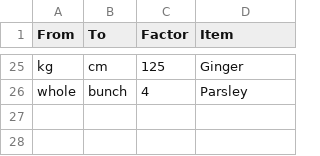
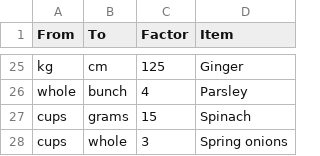
Before and after one commit to alexander-russell/recipes, a CSV file: conversions.csv, drawn as a sheet; only a part is shown, gaps mark what is left out.

```diff
--- a/conversions.csv
+++ b/conversions.csv
@@ -26 +26,3 @@ kg,cm,125,Ginger
 whole,bunch,4,Parsley
+cups,grams,15,Spinach
+cups,whole,3,Spring onions
```
Also changed, not shown: 5 other files.
